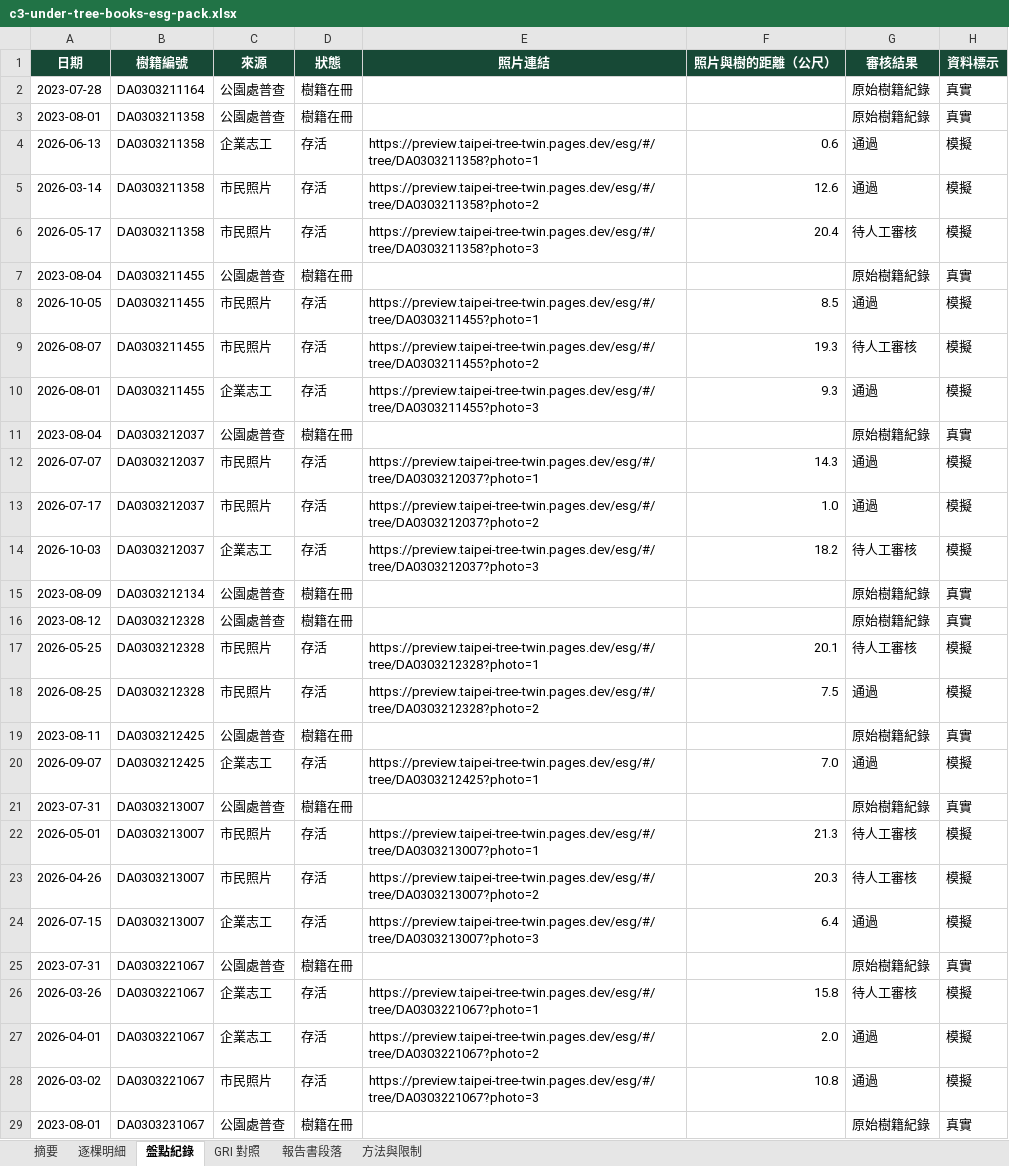
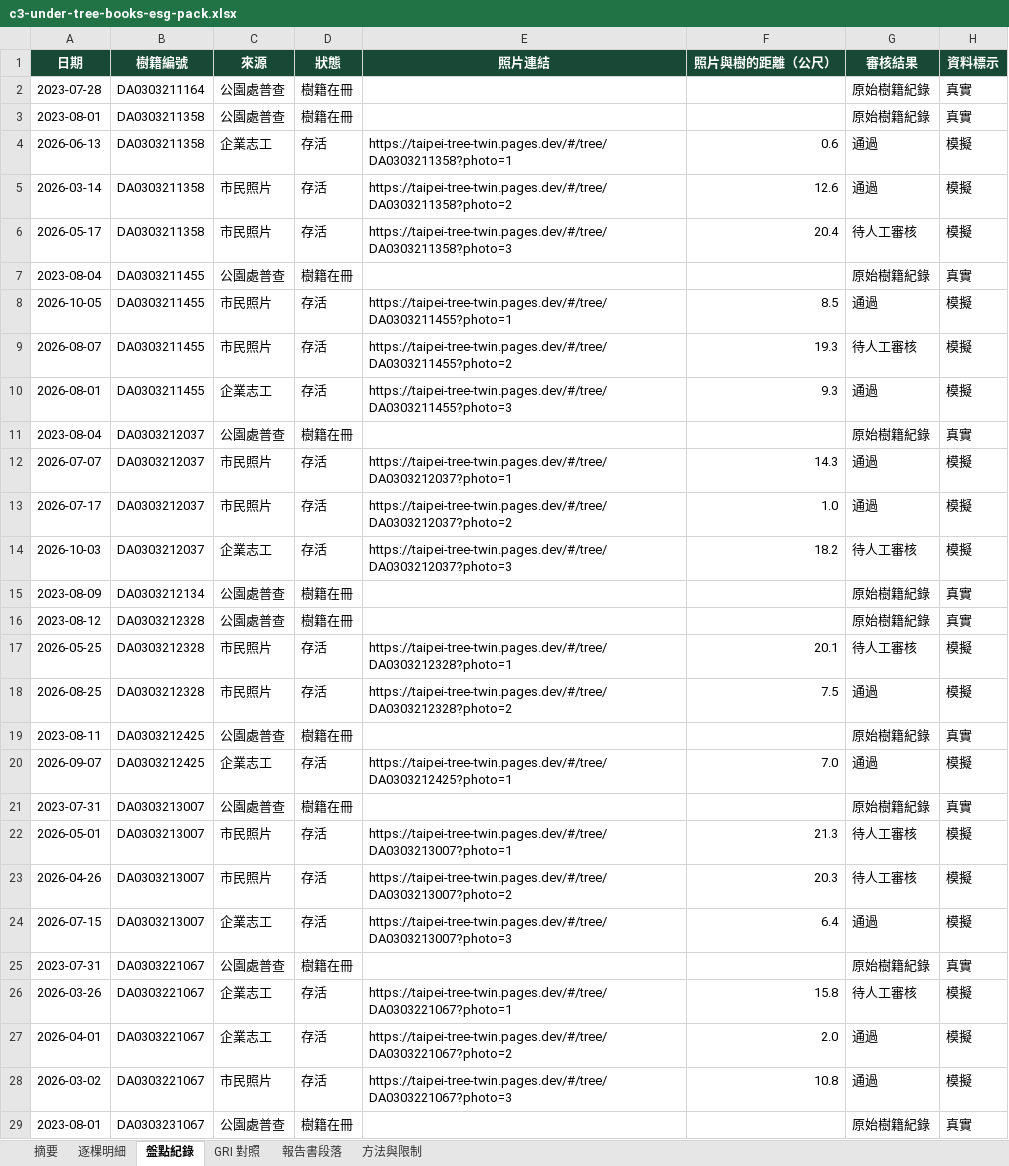
Before and after one commit to j0214ack/taipei-tree-twin, an Excel workbook: app/downloads/esg/c3-under-tree-books-esg-pack.xlsx, sheet 盤點紀錄, drawn as a sheet; values as stored, in another font and other column widths than the file's, no borders; the diff names each change by its address in the sheet, - before the commit and + after, or states it on an @@ line.

```diff
--- a/app/downloads/esg/c3-under-tree-books-esg-pack.xlsx (sheet 盤點紀錄)
+++ b/app/downloads/esg/c3-under-tree-books-esg-pack.xlsx (sheet 盤點紀錄)
-E4 (照片連結): https://preview.taipei-tree-twin.pages.dev/esg/#/tree/DA0303211358?photo=1
+E4 (照片連結): https://taipei-tree-twin.pages.dev/#/tree/DA0303211358?photo=1
-E5 (照片連結): https://preview.taipei-tree-twin.pages.dev/esg/#/tree/DA0303211358?photo=2
+E5 (照片連結): https://taipei-tree-twin.pages.dev/#/tree/DA0303211358?photo=2
-E6 (照片連結): https://preview.taipei-tree-twin.pages.dev/esg/#/tree/DA0303211358?photo=3
+E6 (照片連結): https://taipei-tree-twin.pages.dev/#/tree/DA0303211358?photo=3
-E8 (照片連結): https://preview.taipei-tree-twin.pages.dev/esg/#/tree/DA0303211455?photo=1
+E8 (照片連結): https://taipei-tree-twin.pages.dev/#/tree/DA0303211455?photo=1
-E9 (照片連結): https://preview.taipei-tree-twin.pages.dev/esg/#/tree/DA0303211455?photo=2
+E9 (照片連結): https://taipei-tree-twin.pages.dev/#/tree/DA0303211455?photo=2
-E10 (照片連結): https://preview.taipei-tree-twin.pages.dev/esg/#/tree/DA0303211455?photo=3
+E10 (照片連結): https://taipei-tree-twin.pages.dev/#/tree/DA0303211455?photo=3
-E12 (照片連結): https://preview.taipei-tree-twin.pages.dev/esg/#/tree/DA0303212037?photo=1
+E12 (照片連結): https://taipei-tree-twin.pages.dev/#/tree/DA0303212037?photo=1
-E13 (照片連結): https://preview.taipei-tree-twin.pages.dev/esg/#/tree/DA0303212037?photo=2
+E13 (照片連結): https://taipei-tree-twin.pages.dev/#/tree/DA0303212037?photo=2
-E14 (照片連結): https://preview.taipei-tree-twin.pages.dev/esg/#/tree/DA0303212037?photo=3
+E14 (照片連結): https://taipei-tree-twin.pages.dev/#/tree/DA0303212037?photo=3
-E17 (照片連結): https://preview.taipei-tree-twin.pages.dev/esg/#/tree/DA0303212328?photo=1
+E17 (照片連結): https://taipei-tree-twin.pages.dev/#/tree/DA0303212328?photo=1
-E18 (照片連結): https://preview.taipei-tree-twin.pages.dev/esg/#/tree/DA0303212328?photo=2
+E18 (照片連結): https://taipei-tree-twin.pages.dev/#/tree/DA0303212328?photo=2
-E20 (照片連結): https://preview.taipei-tree-twin.pages.dev/esg/#/tree/DA0303212425?photo=1
+E20 (照片連結): https://taipei-tree-twin.pages.dev/#/tree/DA0303212425?photo=1
-E22 (照片連結): https://preview.taipei-tree-twin.pages.dev/esg/#/tree/DA0303213007?photo=1
+E22 (照片連結): https://taipei-tree-twin.pages.dev/#/tree/DA0303213007?photo=1
-E23 (照片連結): https://preview.taipei-tree-twin.pages.dev/esg/#/tree/DA0303213007?photo=2
+E23 (照片連結): https://taipei-tree-twin.pages.dev/#/tree/DA0303213007?photo=2
-E24 (照片連結): https://preview.taipei-tree-twin.pages.dev/esg/#/tree/DA0303213007?photo=3
+E24 (照片連結): https://taipei-tree-twin.pages.dev/#/tree/DA0303213007?photo=3
-E26 (照片連結): https://preview.taipei-tree-twin.pages.dev/esg/#/tree/DA0303221067?photo=1
+E26 (照片連結): https://taipei-tree-twin.pages.dev/#/tree/DA0303221067?photo=1
-E27 (照片連結): https://preview.taipei-tree-twin.pages.dev/esg/#/tree/DA0303221067?photo=2
+E27 (照片連結): https://taipei-tree-twin.pages.dev/#/tree/DA0303221067?photo=2
-E28 (照片連結): https://preview.taipei-tree-twin.pages.dev/esg/#/tree/DA0303221067?photo=3
+E28 (照片連結): https://taipei-tree-twin.pages.dev/#/tree/DA0303221067?photo=3
```
Also changed, not shown: sheet 逐棵明細, sheet 摘要, app/downloads/esg/c1-yesi-solar-esg-pack.xlsx, app/downloads/esg/c2-green-corridor-life-esg-pack.xlsx, 9 other files.
